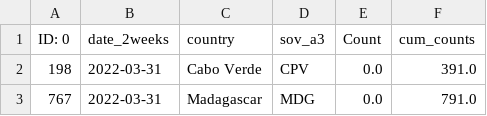
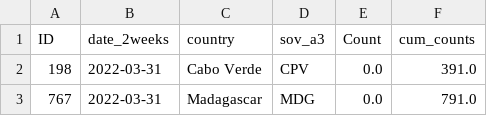
Before and after one commit to joicy/bioinfo, a CSV file: df_map_last_frame.csv, drawn as a sheet; only a part is shown.

Commit message:
Update df_map_last_frame.csv

```diff
--- a/df_map_last_frame.csv
+++ b/df_map_last_frame.csv
@@ -1,2 +1,2 @@
-ID: 0,date_2weeks,country,sov_a3,Count,cum_counts
+ID,date_2weeks,country,sov_a3,Count,cum_counts
 198,2022-03-31,Cabo Verde,CPV,0.0,391.0
```
